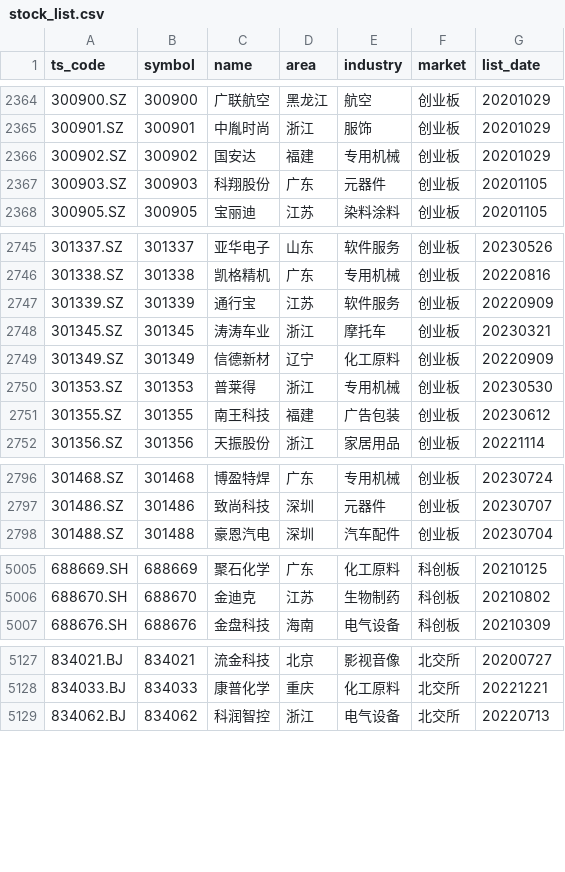
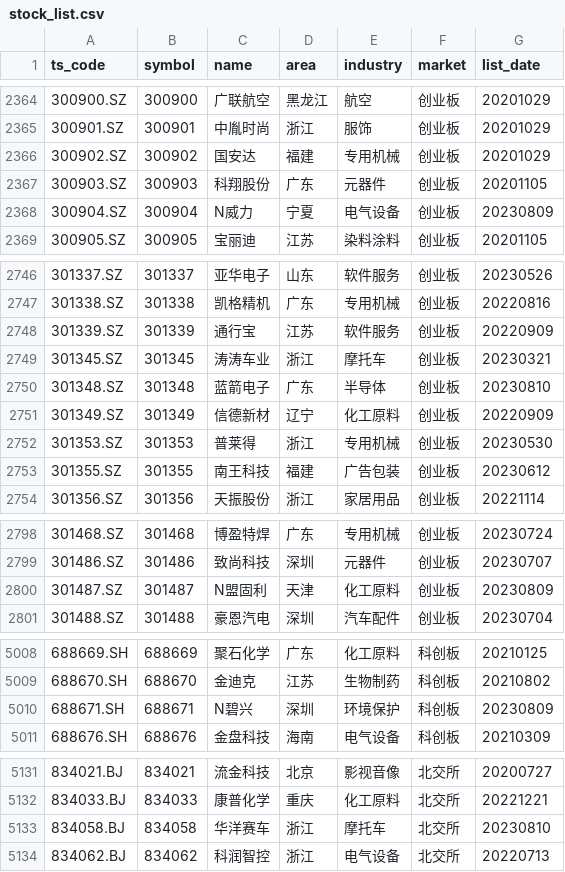
Before and after one commit to CodingOneWorld/stockAnalysis, a CSV file: trade_data/stock_list.csv, drawn as a sheet; only a part is shown, gaps mark what is left out; the diff covers the shown part only.

```diff
--- a/trade_data/stock_list.csv
+++ b/trade_data/stock_list.csv
@@ -2367,2 +2367,3 @@ ts_code,symbol,name,area,industry,market,list_date
 300903.SZ,300903,科翔股份,广东,元器件,创业板,20201105
+300904.SZ,300904,N威力,宁夏,电气设备,创业板,20230809
 300905.SZ,300905,宝丽迪,江苏,染料涂料,创业板,20201105
@@ -2748,2 +2749,3 @@ ts_code,symbol,name,area,industry,market,list_date
 301345.SZ,301345,涛涛车业,浙江,摩托车,创业板,20230321
+301348.SZ,301348,蓝箭电子,广东,半导体,创业板,20230810
 301349.SZ,301349,信德新材,辽宁,化工原料,创业板,20220909
@@ -2797,2 +2799,3 @@ ts_code,symbol,name,area,industry,market,list_date
 301486.SZ,301486,致尚科技,深圳,元器件,创业板,20230707
+301487.SZ,301487,N盟固利,天津,化工原料,创业板,20230809
 301488.SZ,301488,豪恩汽电,深圳,汽车配件,创业板,20230704
@@ -5006,2 +5009,3 @@ ts_code,symbol,name,area,industry,market,list_date
 688670.SH,688670,金迪克,江苏,生物制药,科创板,20210802
+688671.SH,688671,N碧兴,深圳,环境保护,科创板,20230809
 688676.SH,688676,金盘科技,海南,电气设备,科创板,20210309
@@ -5128,2 +5132,3 @@ ts_code,symbol,name,area,industry,market,list_date
 834033.BJ,834033,康普化学,重庆,化工原料,北交所,20221221
+834058.BJ,834058,华洋赛车,浙江,摩托车,北交所,20230810
 834062.BJ,834062,科润智控,浙江,电气设备,北交所,20220713
```
Also changed, not shown: 4 edited cells elsewhere in this file, 10 other files.
